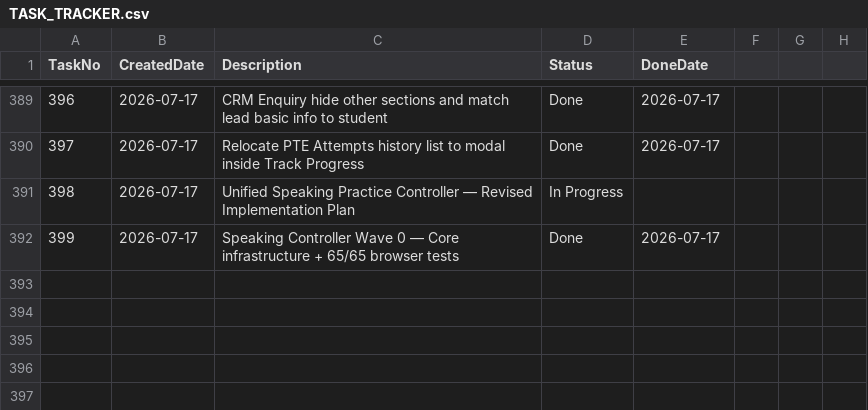
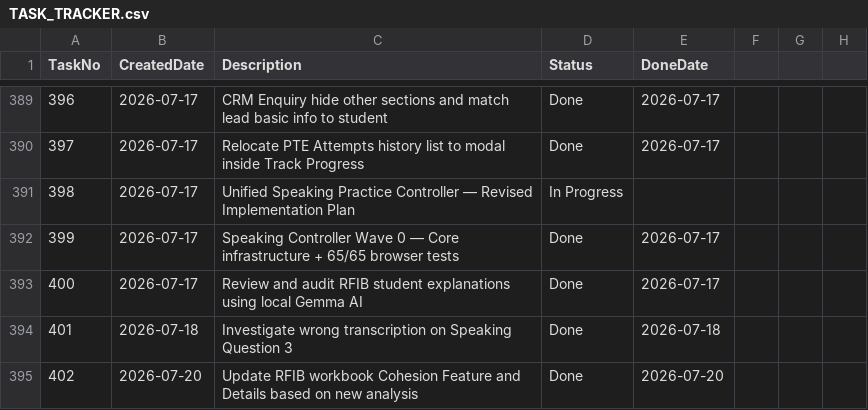
Before and after one commit to huathanhnam95-del/demoproject, a CSV file: TASK_TRACKER.csv, drawn as a sheet; only a part is shown, gaps mark what is left out.

Commit message:
chore: V1.8.24 - update RFIB cohesion feature details and clear verification cells

```diff
--- a/TASK_TRACKER.csv
+++ b/TASK_TRACKER.csv
@@ -392 +392,4 @@ TaskNo,CreatedDate,Description,Status,DoneDate
 399,2026-07-17,Speaking Controller Wave 0 — Core infrastructure + 65/65 browser tests,Done,2026-07-17
+400,2026-07-17,Review and audit RFIB student explanations using local Gemma AI,Done,2026-07-17
+401,2026-07-18,Investigate wrong transcription on Speaking Question 3,Done,2026-07-18
+402,2026-07-20,Update RFIB workbook Cohesion Feature and Details based on new analysis,Done,2026-07-20
```
Also changed, not shown: 6 other files.
